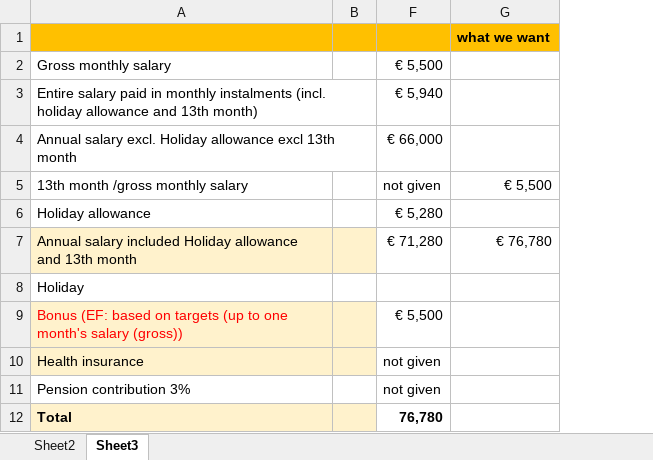
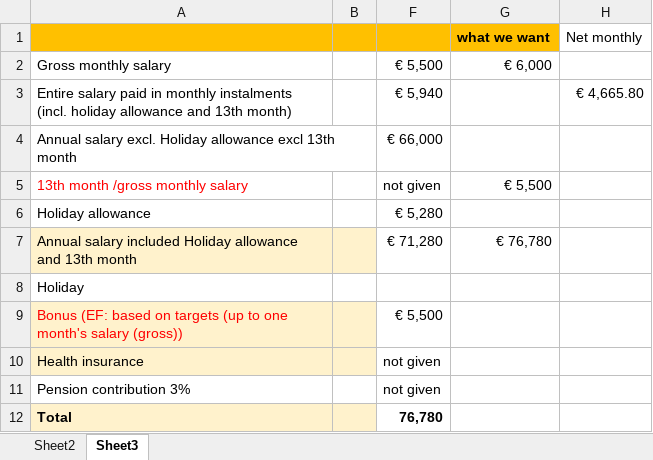
Before and after one commit to navanitK/commonFiles, an Excel workbook: Shared Texts files/pam docs/pammi.xlsx, sheet Sheet3, drawn as a sheet; values as stored, in another font and other column widths than the file's, no borders; the diff names each change by its address in the sheet, - before the commit and + after, or states it on an @@ line.

```diff
--- a/Shared Texts files/pam docs/pammi.xlsx (sheet Sheet3)
+++ b/Shared Texts files/pam docs/pammi.xlsx (sheet Sheet3)
+column H (Net monthly), row 3: € 4,665.80
-G2 (what we want): (empty)
+G2 (what we want): € 6,000
-A5 text colour: black
+A5 text colour: #FF0000
```
Also changed, not shown: 2 other files.
